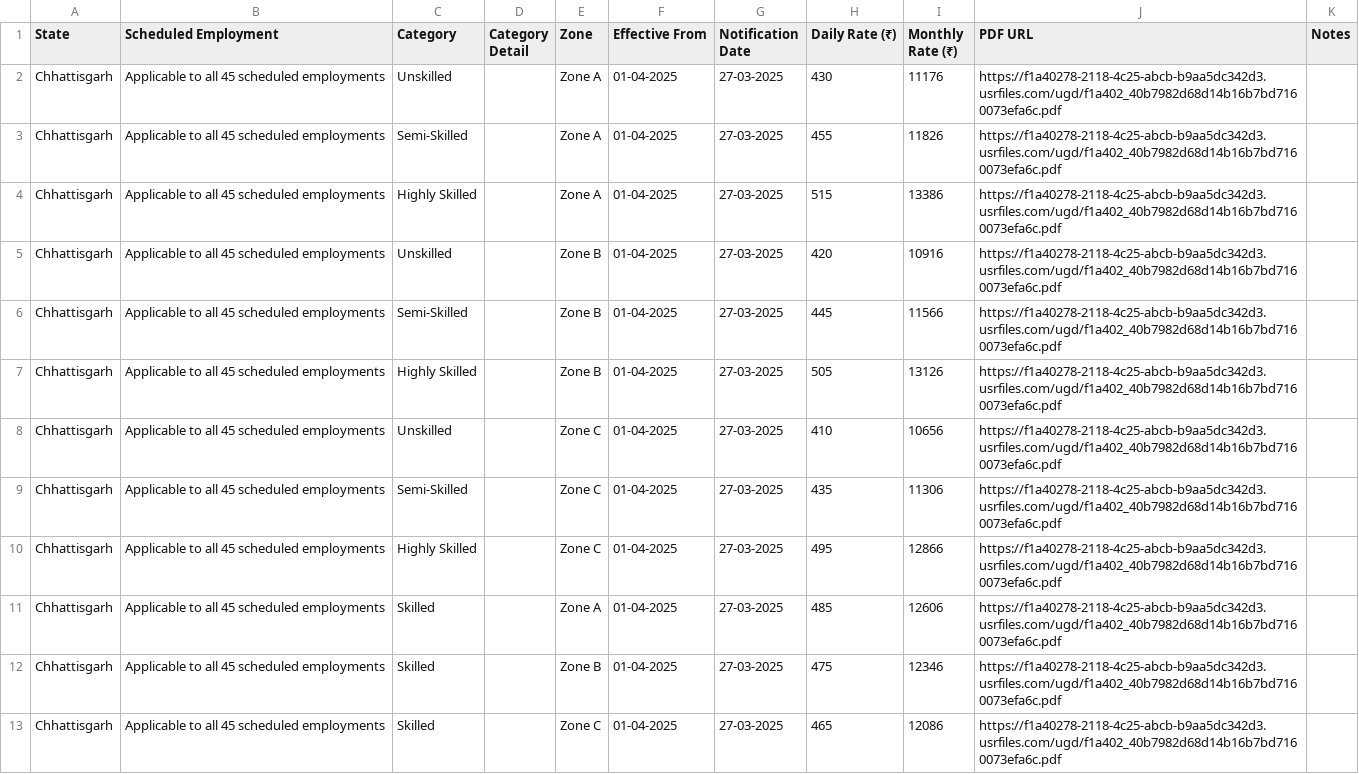
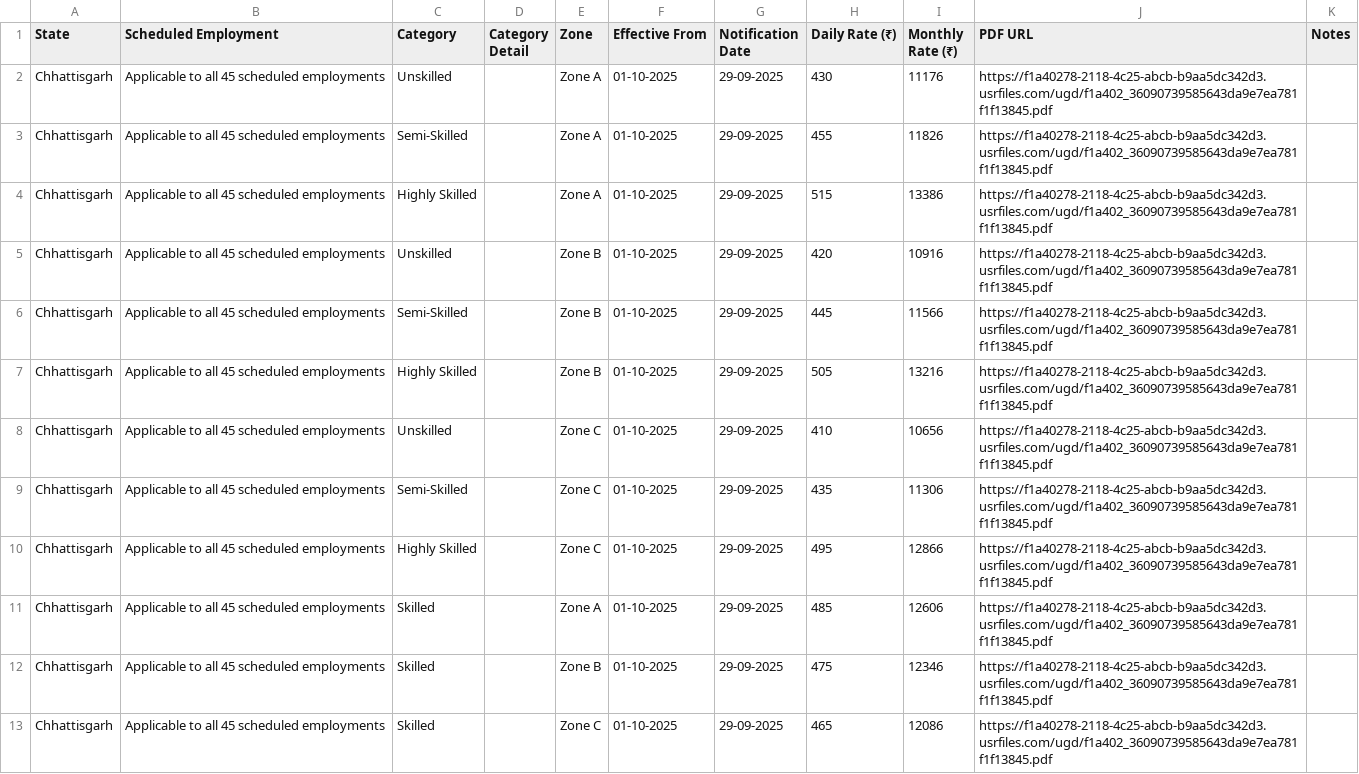
Before and after one commit to peopleandlaws/minimum-wages-india, a CSV file: wages_chattisgarh.csv, drawn as a sheet.

```diff
--- a/wages_chattisgarh.csv
+++ b/wages_chattisgarh.csv
@@ -1,13 +1,13 @@
 State,Scheduled Employment,Category,Category Detail,Zone,Effective From,Notification Date,Daily Rate (₹),Monthly Rate (₹),PDF URL,Notes
-Chhattisgarh,Applicable to all 45 scheduled employments,Unskilled,,Zone A,01-04-2025,27-03-2025,430,11176,https://f1a40278-2118-4c25-abcb-b9aa5dc342d3.usrfiles.com/ugd/f1a402_40b7982d68d14b16b7bd7160073efa6c.pdf,
-Chhattisgarh,Applicable to all 45 scheduled employments,Semi-Skilled,,Zone A,01-04-2025,27-03-2025,455,11826,https://f1a40278-2118-4c25-abcb-b9aa5dc342d3.usrfiles.com/ugd/f1a402_40b7982d68d14b16b7bd7160073efa6c.pdf,
-Chhattisgarh,Applicable to all 45 scheduled employments,Highly Skilled,,Zone A,01-04-2025,27-03-2025,515,13386,https://f1a40278-2118-4c25-abcb-b9aa5dc342d3.usrfiles.com/ugd/f1a402_40b7982d68d14b16b7bd7160073efa6c.pdf,
-Chhattisgarh,Applicable to all 45 scheduled employments,Unskilled,,Zone B,01-04-2025,27-03-2025,420,10916,https://f1a40278-2118-4c25-abcb-b9aa5dc342d3.usrfiles.com/ugd/f1a402_40b7982d68d14b16b7bd7160073efa6c.pdf,
-Chhattisgarh,Applicable to all 45 scheduled employments,Semi-Skilled,,Zone B,01-04-2025,27-03-2025,445,11566,https://f1a40278-2118-4c25-abcb-b9aa5dc342d3.usrfiles.com/ugd/f1a402_40b7982d68d14b16b7bd7160073efa6c.pdf,
-Chhattisgarh,Applicable to all 45 scheduled employments,Highly Skilled,,Zone B,01-04-2025,27-03-2025,505,13126,https://f1a40278-2118-4c25-abcb-b9aa5dc342d3.usrfiles.com/ugd/f1a402_40b7982d68d14b16b7bd7160073efa6c.pdf,
-Chhattisgarh,Applicable to all 45 scheduled employments,Unskilled,,Zone C,01-04-2025,27-03-2025,410,10656,https://f1a40278-2118-4c25-abcb-b9aa5dc342d3.usrfiles.com/ugd/f1a402_40b7982d68d14b16b7bd7160073efa6c.pdf,
-Chhattisgarh,Applicable to all 45 scheduled employments,Semi-Skilled,,Zone C,01-04-2025,27-03-2025,435,11306,https://f1a40278-2118-4c25-abcb-b9aa5dc342d3.usrfiles.com/ugd/f1a402_40b7982d68d14b16b7bd7160073efa6c.pdf,
-Chhattisgarh,Applicable to all 45 scheduled employments,Highly Skilled,,Zone C,01-04-2025,27-03-2025,495,12866,https://f1a40278-2118-4c25-abcb-b9aa5dc342d3.usrfiles.com/ugd/f1a402_40b7982d68d14b16b7bd7160073efa6c.pdf,
-Chhattisgarh,Applicable to all 45 scheduled employments,Skilled,,Zone A,01-04-2025,27-03-2025,485,12606,https://f1a40278-2118-4c25-abcb-b9aa5dc342d3.usrfiles.com/ugd/f1a402_40b7982d68d14b16b7bd7160073efa6c.pdf,
-Chhattisgarh,Applicable to all 45 scheduled employments,Skilled,,Zone B,01-04-2025,27-03-2025,475,12346,https://f1a40278-2118-4c25-abcb-b9aa5dc342d3.usrfiles.com/ugd/f1a402_40b7982d68d14b16b7bd7160073efa6c.pdf,
-Chhattisgarh,Applicable to all 45 scheduled employments,Skilled,,Zone C,01-04-2025,27-03-2025,465,12086,https://f1a40278-2118-4c25-abcb-b9aa5dc342d3.usrfiles.com/ugd/f1a402_40b7982d68d14b16b7bd7160073efa6c.pdf,
+Chhattisgarh,Applicable to all 45 scheduled employments,Unskilled,,Zone A,01-10-2025,29-09-2025,430,11176,https://f1a40278-2118-4c25-abcb-b9aa5dc342d3.usrfiles.com/ugd/f1a402_36090739585643da9e7ea781f1f13845.pdf,
+Chhattisgarh,Applicable to all 45 scheduled employments,Semi-Skilled,,Zone A,01-10-2025,29-09-2025,455,11826,https://f1a40278-2118-4c25-abcb-b9aa5dc342d3.usrfiles.com/ugd/f1a402_36090739585643da9e7ea781f1f13845.pdf,
+Chhattisgarh,Applicable to all 45 scheduled employments,Highly Skilled,,Zone A,01-10-2025,29-09-2025,515,13386,https://f1a40278-2118-4c25-abcb-b9aa5dc342d3.usrfiles.com/ugd/f1a402_36090739585643da9e7ea781f1f13845.pdf,
+Chhattisgarh,Applicable to all 45 scheduled employments,Unskilled,,Zone B,01-10-2025,29-09-2025,420,10916,https://f1a40278-2118-4c25-abcb-b9aa5dc342d3.usrfiles.com/ugd/f1a402_36090739585643da9e7ea781f1f13845.pdf,
+Chhattisgarh,Applicable to all 45 scheduled employments,Semi-Skilled,,Zone B,01-10-2025,29-09-2025,445,11566,https://f1a40278-2118-4c25-abcb-b9aa5dc342d3.usrfiles.com/ugd/f1a402_36090739585643da9e7ea781f1f13845.pdf,
+Chhattisgarh,Applicable to all 45 scheduled employments,Highly Skilled,,Zone B,01-10-2025,29-09-2025,505,13216,https://f1a40278-2118-4c25-abcb-b9aa5dc342d3.usrfiles.com/ugd/f1a402_36090739585643da9e7ea781f1f13845.pdf,
+Chhattisgarh,Applicable to all 45 scheduled employments,Unskilled,,Zone C,01-10-2025,29-09-2025,410,10656,https://f1a40278-2118-4c25-abcb-b9aa5dc342d3.usrfiles.com/ugd/f1a402_36090739585643da9e7ea781f1f13845.pdf,
+Chhattisgarh,Applicable to all 45 scheduled employments,Semi-Skilled,,Zone C,01-10-2025,29-09-2025,435,11306,https://f1a40278-2118-4c25-abcb-b9aa5dc342d3.usrfiles.com/ugd/f1a402_36090739585643da9e7ea781f1f13845.pdf,
+Chhattisgarh,Applicable to all 45 scheduled employments,Highly Skilled,,Zone C,01-10-2025,29-09-2025,495,12866,https://f1a40278-2118-4c25-abcb-b9aa5dc342d3.usrfiles.com/ugd/f1a402_36090739585643da9e7ea781f1f13845.pdf,
+Chhattisgarh,Applicable to all 45 scheduled employments,Skilled,,Zone A,01-10-2025,29-09-2025,485,12606,https://f1a40278-2118-4c25-abcb-b9aa5dc342d3.usrfiles.com/ugd/f1a402_36090739585643da9e7ea781f1f13845.pdf,
+Chhattisgarh,Applicable to all 45 scheduled employments,Skilled,,Zone B,01-10-2025,29-09-2025,475,12346,https://f1a40278-2118-4c25-abcb-b9aa5dc342d3.usrfiles.com/ugd/f1a402_36090739585643da9e7ea781f1f13845.pdf,
+Chhattisgarh,Applicable to all 45 scheduled employments,Skilled,,Zone C,01-10-2025,29-09-2025,465,12086,https://f1a40278-2118-4c25-abcb-b9aa5dc342d3.usrfiles.com/ugd/f1a402_36090739585643da9e7ea781f1f13845.pdf,
```
Also changed, not shown: wages_andhra-pradesh.csv, wages_haryana.csv, 6 other files.
